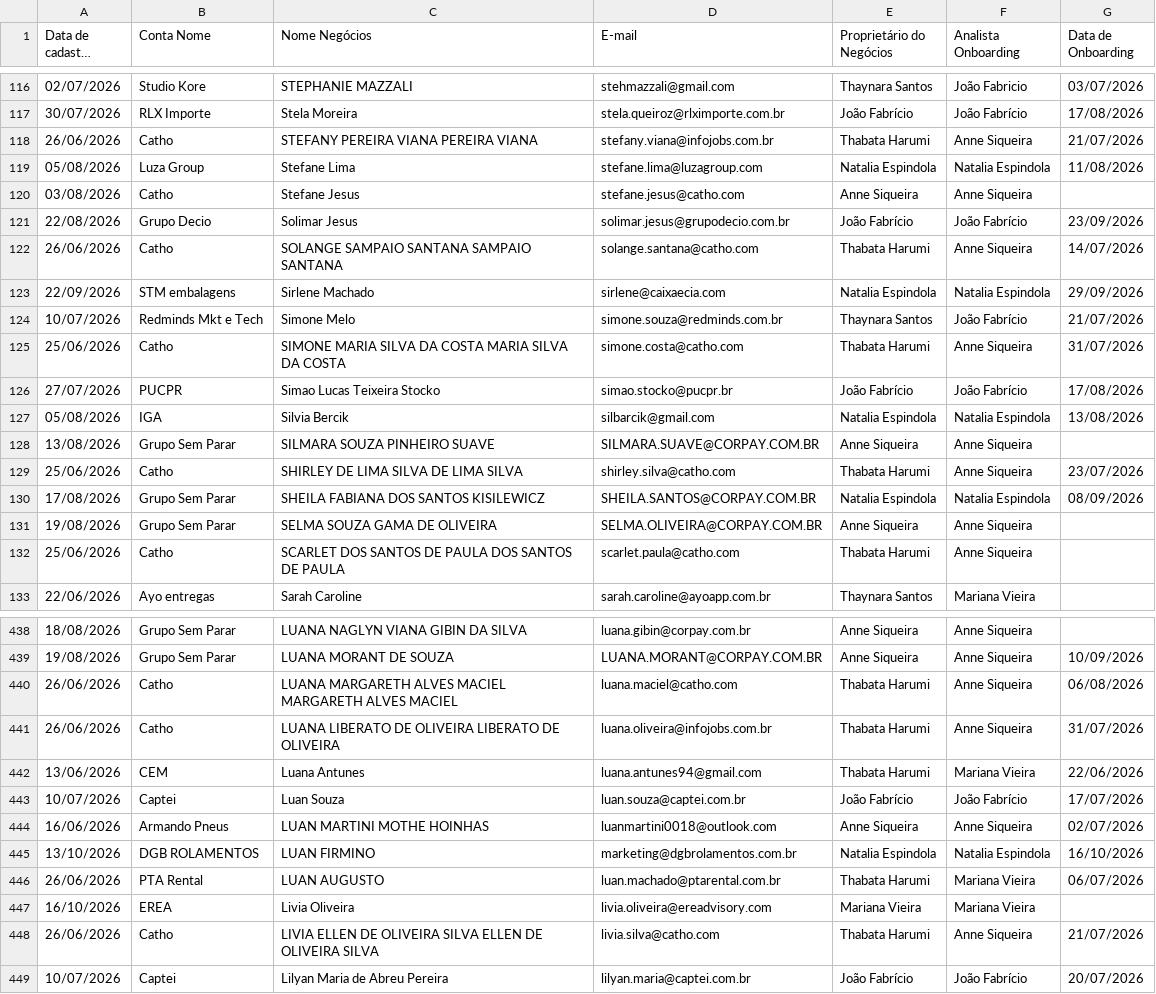
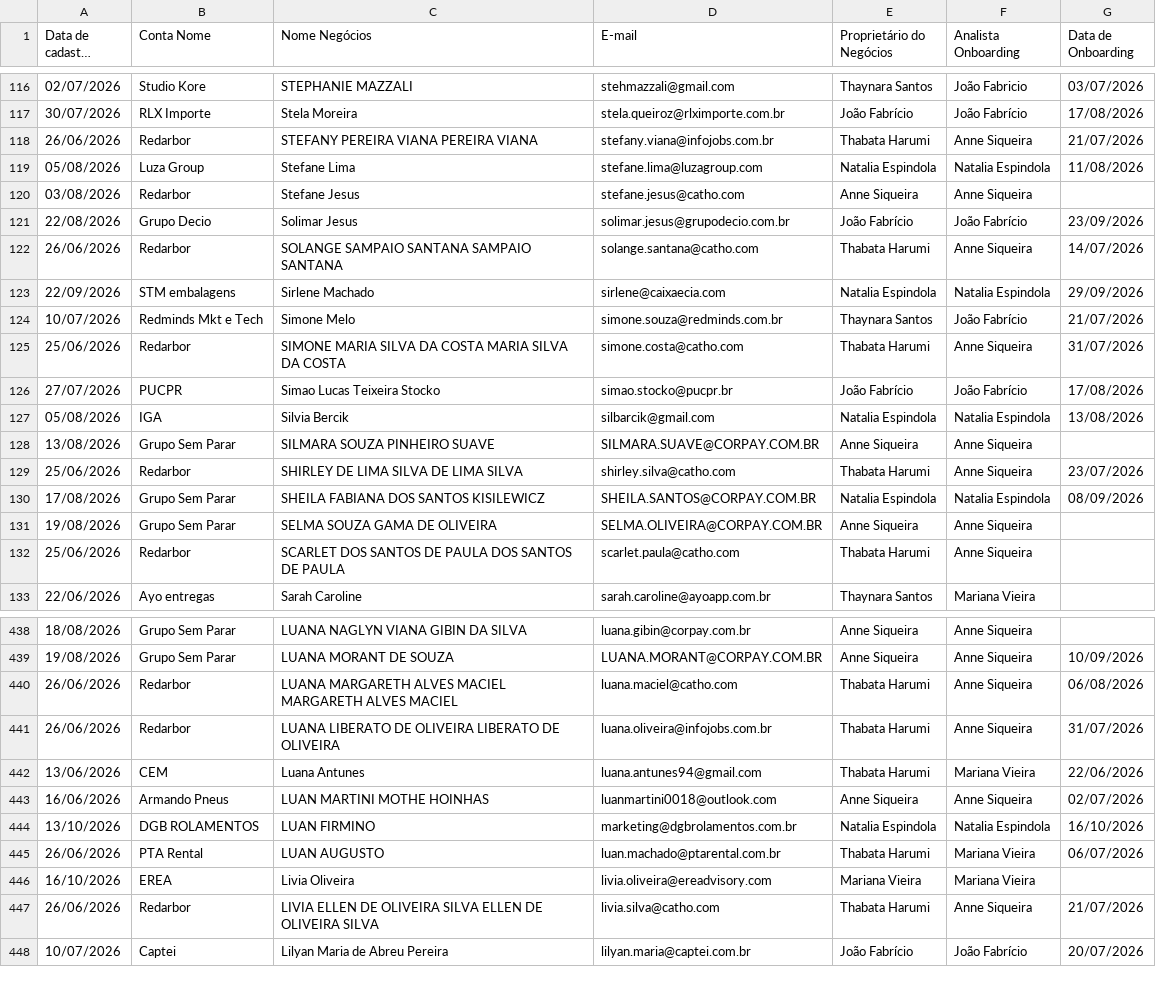
Before and after one commit to thaynarasantos-sketch/Onboardingpipelovers, a CSV file: data/membros.csv, drawn as a sheet; only a part is shown, gaps mark what is left out; long unchanged cells end in …; removed rows and columns are numbered as before the commit, all else as after; the diff covers the shown part only; the diff names each change by its address in the sheet, - before the commit and + after, or states it on an @@ line.

Commit message:
Update membros.csv

```diff
--- a/data/membros.csv
+++ b/data/membros.csv
-B118 (Conta Nome): Catho
+B118 (Conta Nome): Redarbor
-B120 (Conta Nome): Catho
+B120 (Conta Nome): Redarbor
-B122 (Conta Nome): Catho
+B122 (Conta Nome): Redarbor
-B125 (Conta Nome): Catho
+B125 (Conta Nome): Redarbor
-B129 (Conta Nome): Catho
+B129 (Conta Nome): Redarbor
-B132 (Conta Nome): Catho
+B132 (Conta Nome): Redarbor
-B440:B441 (Conta Nome): Catho
+B440:B441 (Conta Nome): Redarbor
-row 443: 10/07/2026 | Captei | Luan Souza | luan.souza@captei.com.br | João Fabrício | João Fabrício | 17/07/2026
-B447 (Conta Nome): Catho
+B447 (Conta Nome): Redarbor
```
Also changed, not shown: 1 removed row and 134 edited cells elsewhere in this file.
